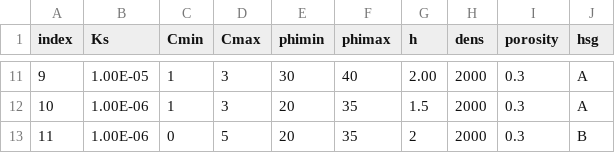
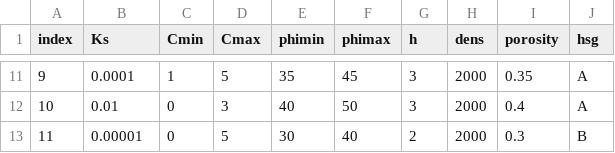
Before and after one commit to EnGeoModels/SCLAM, a CSV file: static/soil.csv, drawn as a sheet; only a part is shown, gaps mark what is left out; the diff covers the shown part only.

```diff
--- a/static/soil.csv
+++ b/static/soil.csv
@@ -11,3 +11,3 @@ index,Ks,Cmin,Cmax,phimin,phimax,h,dens,porosity,hsg
-9,1.00E-05,1,3,30,40,2.00,2000,0.3,A
-10,1.00E-06,1,3,20,35,1.5,2000,0.3,A
-11,1.00E-06,0,5,20,35,2,2000,0.3,B
+9,0.0001,1,5,35,45,3,2000,0.35,A
+10,0.01,0,3,40,50,3,2000,0.4,A
+11,0.00001,0,5,30,40,2,2000,0.3,B
```
Also changed, not shown: 32 edited cells elsewhere in this file.
